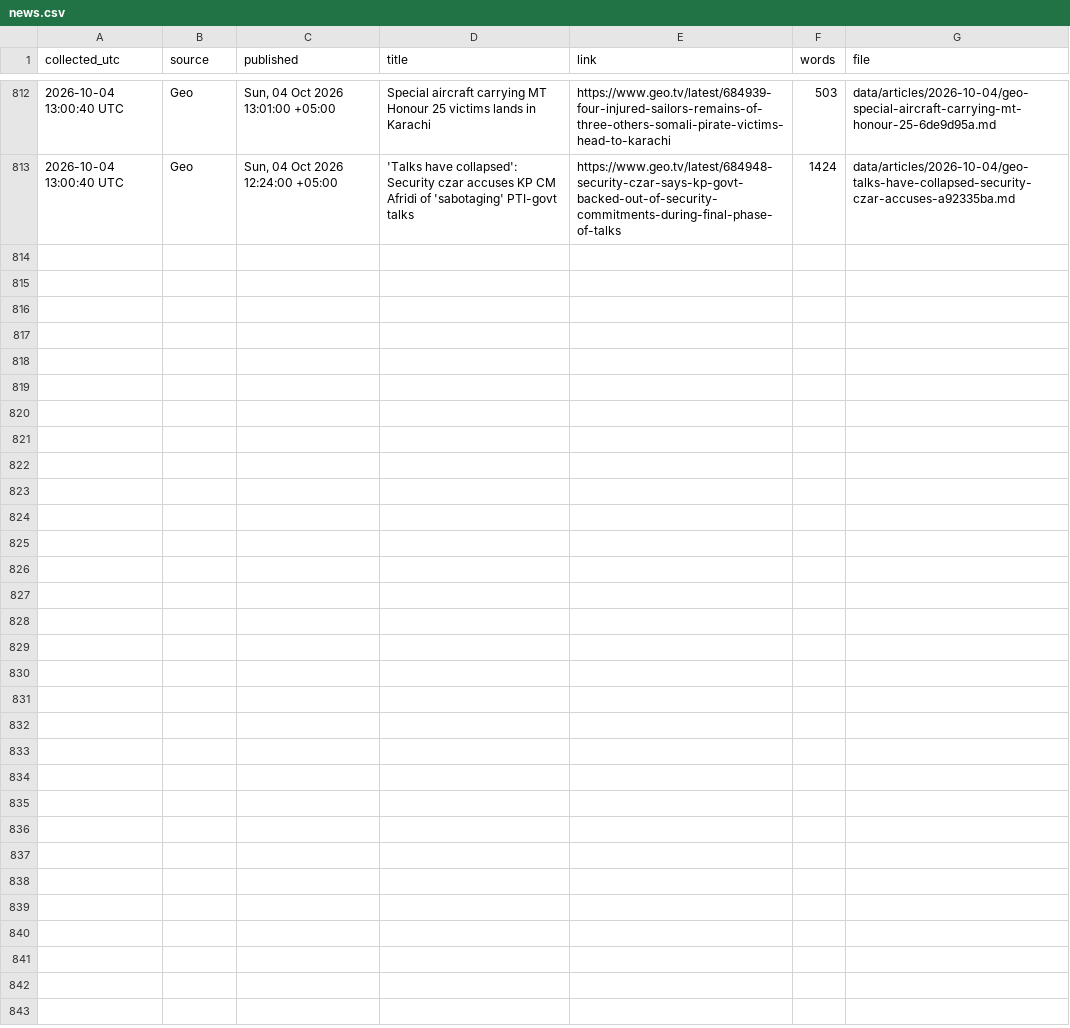
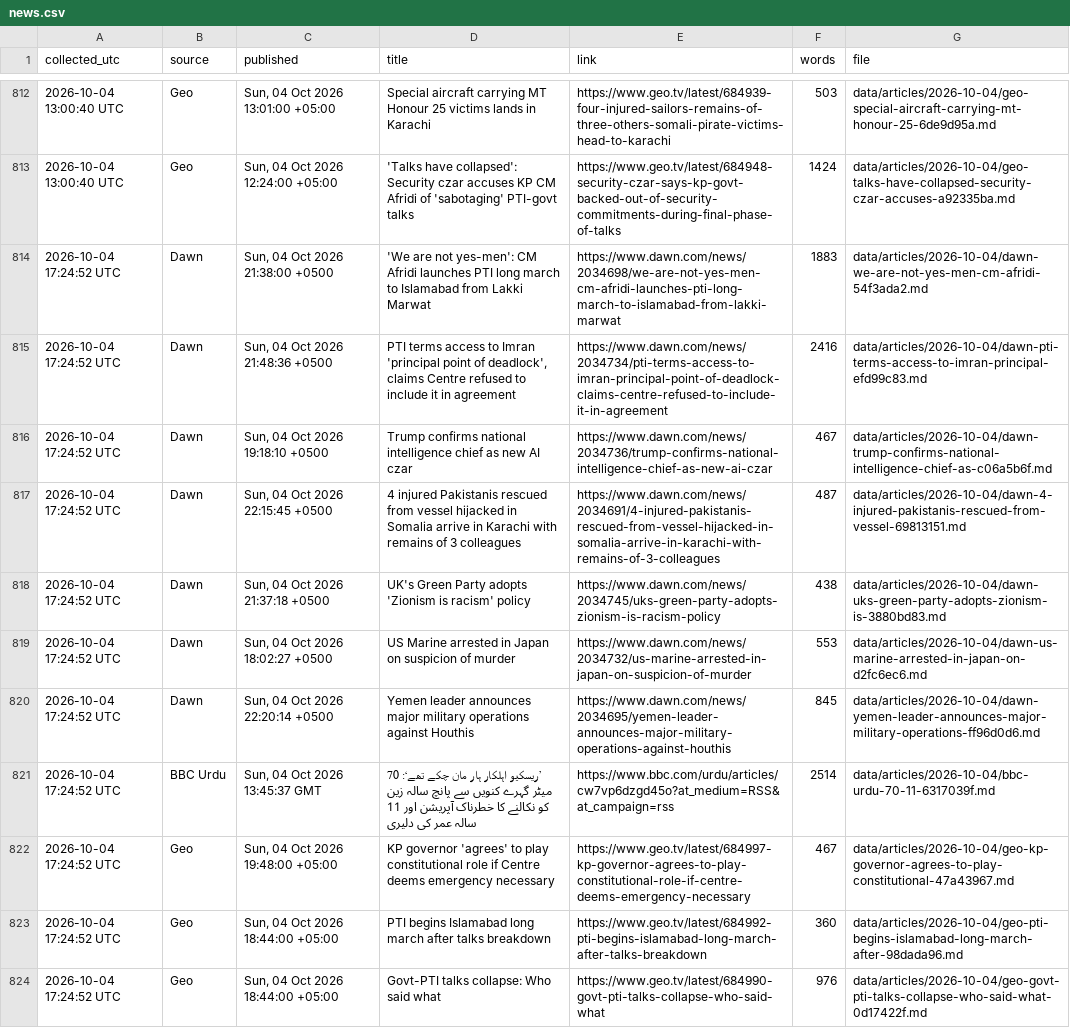
Before and after one commit to galiraza/github-actions-demo, a CSV file: data/news.csv, drawn as a sheet; only a part is shown, gaps mark what is left out.

```diff
--- a/data/news.csv
+++ b/data/news.csv
@@ -813 +813,12 @@ collected_utc,source,published,title,link,words,file
 2026-10-04 13:00:40 UTC,Geo,"Sun, 04 Oct 2026 12:24:00 +05:00",'Talks have collapsed': Security czar accuses KP CM Afridi of 'sabotaging' PTI-govt talks,https://www.geo.tv/latest/684948-security-czar-says-kp-govt-backed-out-of-security-commitments-during-final-phase-of-talks,1424,data/articles/2026-10-04/geo-talks-have-collapsed-security-czar-accuses-a92335ba.md
+2026-10-04 17:24:52 UTC,Dawn,"Sun, 04 Oct 2026 21:38:00 +0500",'We are not yes-men': CM Afridi launches PTI long march to Islamabad from Lakki Marwat,https://www.dawn.com/news/2034698/we-are-not-yes-men-cm-afridi-launches-pti-long-march-to-islamabad-from-lakki-marwat,1883,data/articles/2026-10-04/dawn-we-are-not-yes-men-cm-afridi-54f3ada2.md
+2026-10-04 17:24:52 UTC,Dawn,"Sun, 04 Oct 2026 21:48:36 +0500","PTI terms access to Imran 'principal point of deadlock', claims Centre refused to include it in agreement",https://www.dawn.com/news/2034734/pti-terms-access-to-imran-principal-point-of-deadlock-claims-centre-refused-to-include-it-in-agreement,2416,data/articles/2026-10-04/dawn-pti-terms-access-to-imran-principal-efd99c83.md
+2026-10-04 17:24:52 UTC,Dawn,"Sun, 04 Oct 2026 19:18:10 +0500",Trump confirms national intelligence chief as new AI czar,https://www.dawn.com/news/2034736/trump-confirms-national-intelligence-chief-as-new-ai-czar,467,data/articles/2026-10-04/dawn-trump-confirms-national-intelligence-chief-as-c06a5b6f.md
+2026-10-04 17:24:52 UTC,Dawn,"Sun, 04 Oct 2026 22:15:45 +0500",4 injured Pakistanis rescued from vessel hijacked in Somalia arrive in Karachi with remains of 3 colleagues,https://www.dawn.com/news/2034691/4-injured-pakistanis-rescued-from-vessel-hijacked-in-somalia-arrive-in-karachi-with-remains-of-3-colleagues,487,data/articles/2026-10-04/dawn-4-injured-pakistanis-rescued-from-vessel-69813151.md
+2026-10-04 17:24:52 UTC,Dawn,"Sun, 04 Oct 2026 21:37:18 +0500",UK's Green Party adopts 'Zionism is racism' policy,https://www.dawn.com/news/2034745/uks-green-party-adopts-zionism-is-racism-policy,438,data/articles/2026-10-04/dawn-uks-green-party-adopts-zionism-is-3880bd83.md
+2026-10-04 17:24:52 UTC,Dawn,"Sun, 04 Oct 2026 18:02:27 +0500",US Marine arrested in Japan on suspicion of murder,https://www.dawn.com/news/2034732/us-marine-arrested-in-japan-on-suspicion-of-murder,553,data/articles/2026-10-04/dawn-us-marine-arrested-in-japan-on-d2fc6ec6.md
+2026-10-04 17:24:52 UTC,Dawn,"Sun, 04 Oct 2026 22:20:14 +0500",Yemen leader announces major military operations against Houthis,https://www.dawn.com/news/2034695/yemen-leader-announces-major-military-operations-against-houthis,845,data/articles/2026-10-04/dawn-yemen-leader-announces-major-military-operations-ff96d0d6.md
+2026-10-04 17:24:52 UTC,BBC Urdu,"Sun, 04 Oct 2026 13:45:37 GMT",’ریسکیو اہلکار ہار مان چکے تھے‘: 70 میٹر گہرے کنویں سے پانچ سالہ زین کو نکالنے کا خطرناک آپریشن اور 11 سالہ عمر کی دلیری,https://www.bbc.com/urdu/articles/cw7vp6dzgd45o?at_medium=RSS&at_campaign=rss,2514,data/articles/2026-10-04/bbc-urdu-70-11-6317039f.md
+2026-10-04 17:24:52 UTC,Geo,"Sun, 04 Oct 2026 19:48:00 +05:00",KP governor 'agrees' to play constitutional role if Centre deems emergency necessary,https://www.geo.tv/latest/684997-kp-governor-agrees-to-play-constitutional-role-if-centre-deems-emergency-necessary,467,data/articles/2026-10-04/geo-kp-governor-agrees-to-play-constitutional-47a43967.md
+2026-10-04 17:24:52 UTC,Geo,"Sun, 04 Oct 2026 18:44:00 +05:00",PTI begins Islamabad long march after talks breakdown,https://www.geo.tv/latest/684992-pti-begins-islamabad-long-march-after-talks-breakdown,360,data/articles/2026-10-04/geo-pti-begins-islamabad-long-march-after-98dada96.md
+2026-10-04 17:24:52 UTC,Geo,"Sun, 04 Oct 2026 18:44:00 +05:00",Govt-PTI talks collapse: Who said what,https://www.geo.tv/latest/684990-govt-pti-talks-collapse-who-said-what,976,data/articles/2026-10-04/geo-govt-pti-talks-collapse-who-said-what-0d17422f.md
```
Also changed, not shown: 12 other files.
